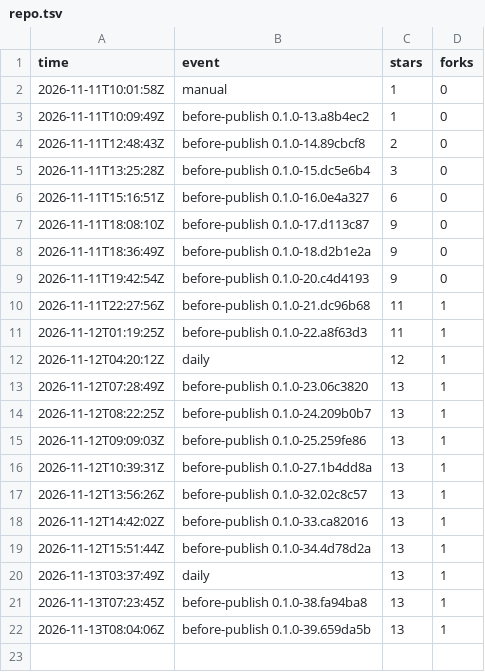
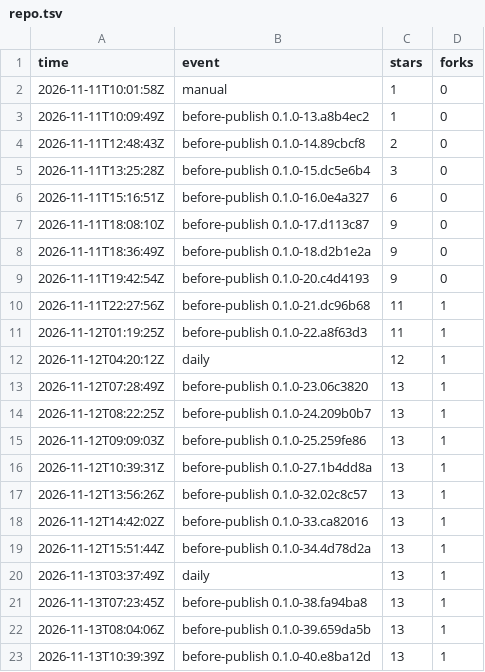
Before and after one commit to cyang2020/brk, a TSV file: repo.tsv, drawn as a sheet; the diff names each change by its address in the sheet, - before the commit and + after, or states it on an @@ line.

```diff
--- a/repo.tsv
+++ b/repo.tsv
+row 23: 2026-11-13T10:39:39Z | before-publish 0.1.0-40.e8ba12d | 13 | 1
```
Also changed, not shown: downloads.tsv, 1 other file.
